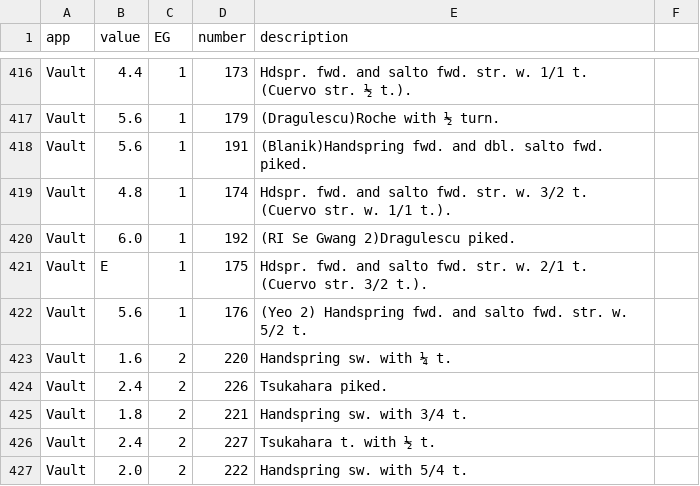
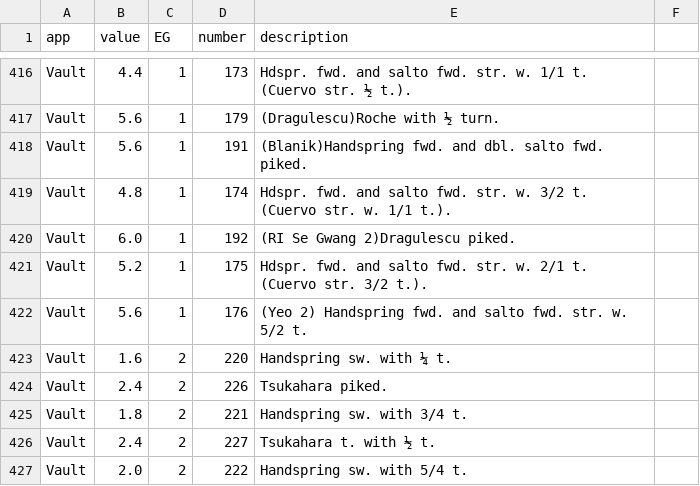
Before and after one commit to lukewiwa/code_of_points_MAG_2020, a CSV file: code_of_points_MAG_2020.csv, drawn as a sheet; only a part is shown, gaps mark what is left out.

Commit message:
fixed more errors

```diff
--- a/code_of_points_MAG_2020.csv
+++ b/code_of_points_MAG_2020.csv
@@ -420,3 +420,3 @@ Vault,4.8,1,174,Hdspr. fwd. and salto fwd. str. w. 3/2 t. (Cuervo str. w. 1/1 t.
 Vault,6.0,1,192,(RI Se Gwang 2)Dragulescu piked.
-Vault,E,1,175,Hdspr. fwd. and salto fwd. str. w. 2/1 t. (Cuervo str. 3/2 t.).
+Vault,5.2,1,175,Hdspr. fwd. and salto fwd. str. w. 2/1 t. (Cuervo str. 3/2 t.).
 Vault,5.6,1,176,(Yeo 2) Handspring fwd. and salto fwd. str. w. 5/2 t.
```
